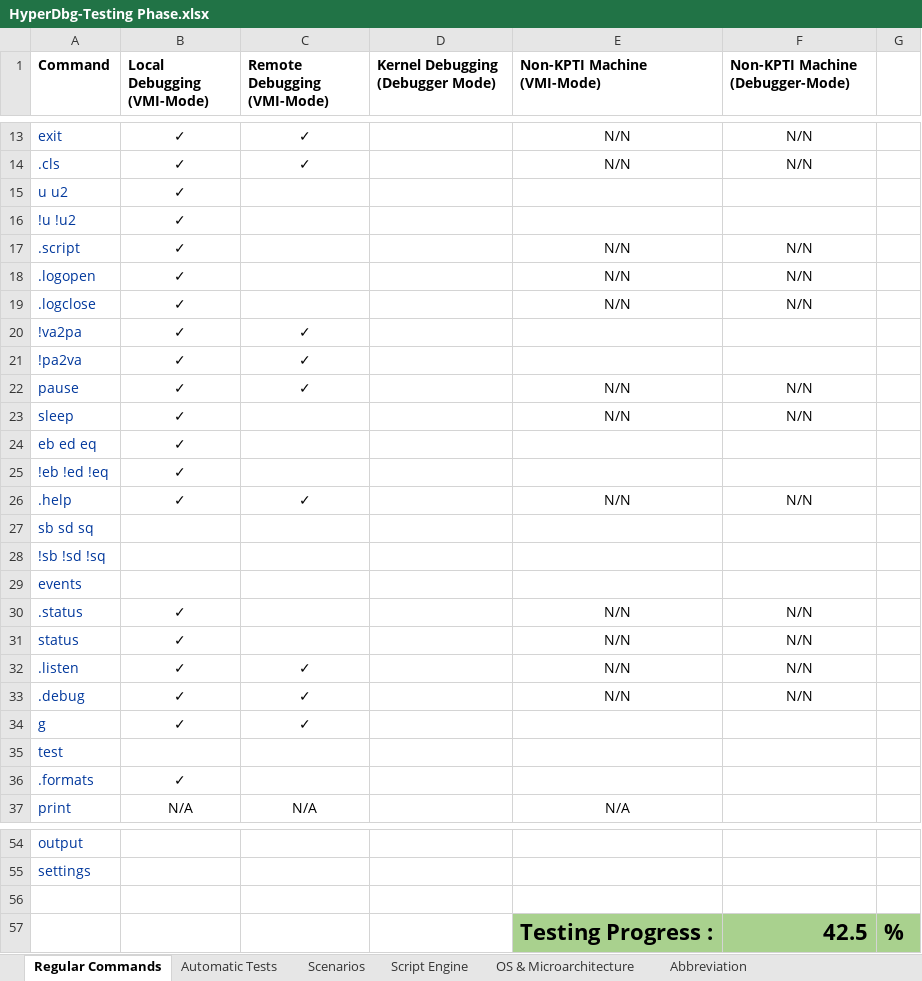
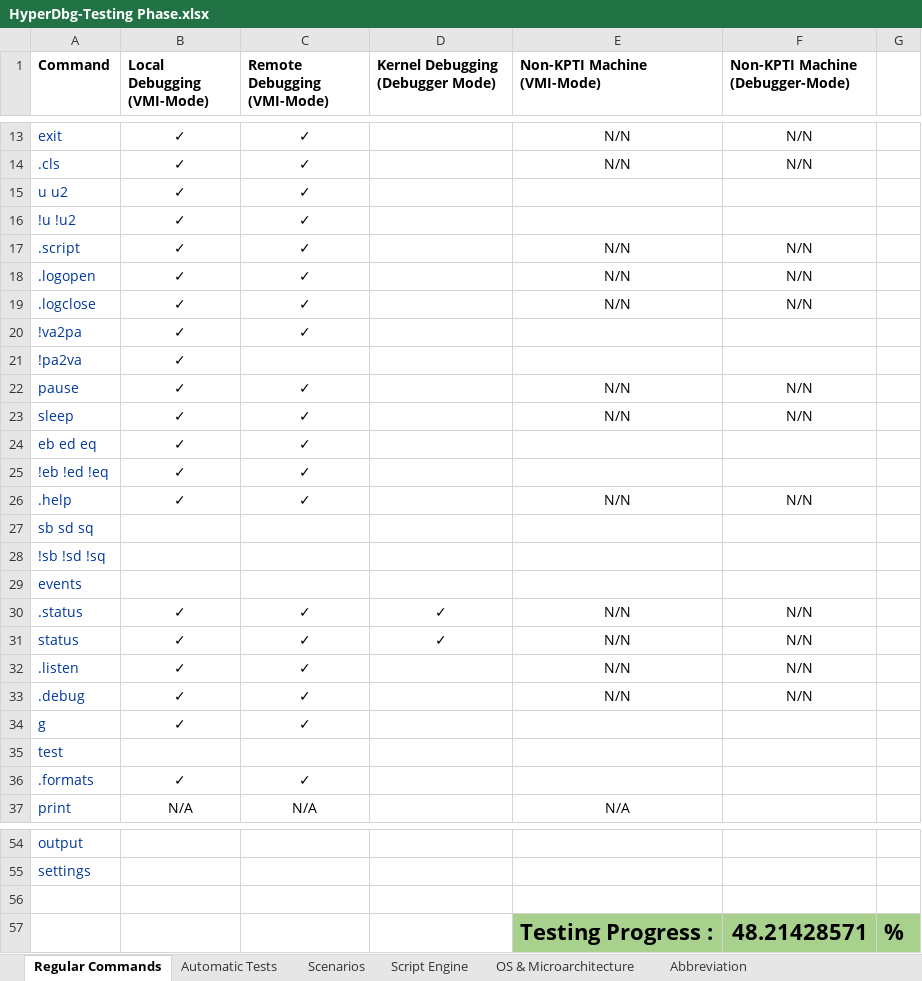
Before and after one commit to HyperDbg/testing-phase, an Excel workbook: HyperDbg-Testing Phase.xlsx, sheet Regular Commands, drawn as a sheet; only a part is shown, gaps mark what is left out; values as stored, in another font and other column widths than the file's, no borders; the diff covers the shown part only; the diff names each change by its address in the sheet, - before the commit and + after, or states it on an @@ line.

```diff
--- a/HyperDbg-Testing Phase.xlsx (sheet Regular Commands)
+++ b/HyperDbg-Testing Phase.xlsx (sheet Regular Commands)
-C15:C19 (Remote Debugging (VMI-Mode)): (empty)
+C15:C19 (Remote Debugging (VMI-Mode)): ✓
-C21 (Remote Debugging (VMI-Mode)): ✓
+C21 (Remote Debugging (VMI-Mode)): (empty)
-C23:C25 (Remote Debugging (VMI-Mode)): (empty)
+C23:C25 (Remote Debugging (VMI-Mode)): ✓
-C30:C31 (Remote Debugging (VMI-Mode)): (empty)
+C30:C31 (Remote Debugging (VMI-Mode)): ✓
-D30:D31 (Kernel Debugging (Debugger Mode)): (empty)
+D30:D31 (Kernel Debugging (Debugger Mode)): ✓
-C36 (Remote Debugging (VMI-Mode)): (empty)
+C36 (Remote Debugging (VMI-Mode)): ✓
-F57 (Non-KPTI Machine (Debugger-Mode)): 42.5
+F57 (Non-KPTI Machine (Debugger-Mode)): 48.21428571
```
Also changed, not shown: 4 edited cells elsewhere in this sheet.
